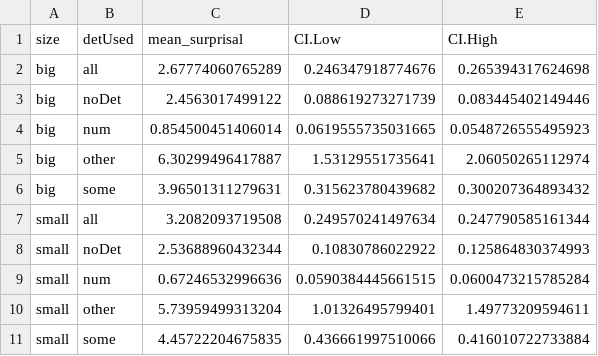
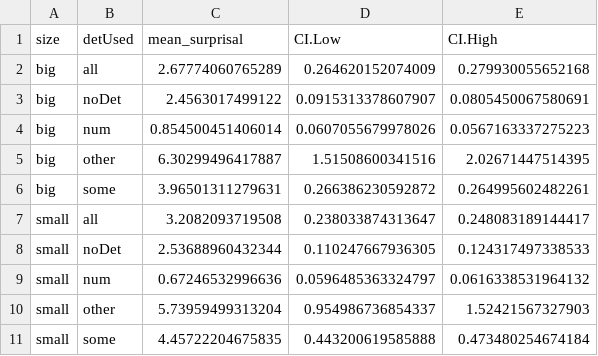
Before and after one commit to StefanPophristic/eyetracking_replications, a CSV file: analysis/SunBreheny/3_production/3_production_extra_practice/Rscripts/extra_surprisalMeanAndCI.csv, drawn as a sheet.

```diff
--- a/analysis/SunBreheny/3_production/3_production_extra_practice/Rscripts/extra_surprisalMeanAndCI.csv
+++ b/analysis/SunBreheny/3_production/3_production_extra_practice/Rscripts/extra_surprisalMeanAndCI.csv
@@ -1,11 +1,11 @@
 "size","detUsed","mean_surprisal","CI.Low","CI.High"
-"big","all",2.67774060765289,0.246347918774676,0.265394317624698
-"big","noDet",2.4563017499122,0.088619273271739,0.083445402149446
-"big","num",0.854500451406014,0.0619555735031665,0.0548726555495923
-"big","other",6.30299496417887,1.53129551735641,2.06050265112974
-"big","some",3.96501311279631,0.315623780439682,0.300207364893432
-"small","all",3.2082093719508,0.249570241497634,0.247790585161344
-"small","noDet",2.53688960432344,0.10830786022922,0.125864830374993
-"small","num",0.67246532996636,0.0590384445661515,0.0600473215785284
-"small","other",5.73959499313204,1.01326495799401,1.49773209594611
-"small","some",4.45722204675835,0.436661997510066,0.416010722733884
+"big","all",2.67774060765289,0.264620152074009,0.279930055652168
+"big","noDet",2.4563017499122,0.0915313378607907,0.0805450067580691
+"big","num",0.854500451406014,0.0607055679978026,0.0567163337275223
+"big","other",6.30299496417887,1.51508600341516,2.02671447514395
+"big","some",3.96501311279631,0.266386230592872,0.264995602482261
+"small","all",3.2082093719508,0.238033874313647,0.248083189144417
+"small","noDet",2.53688960432344,0.110247667936305,0.124317497338533
+"small","num",0.67246532996636,0.0596485363324797,0.0616338531964132
+"small","other",5.73959499313204,0.954986736854337,1.52421567327903
+"small","some",4.45722204675835,0.443200619585888,0.473480254674184
```
Also changed, not shown: analysis/SunBreheny/3_production/3_production_simple_practice/Rscripts/simple_surprisalMeanAndCI.csv, 11 other files.
